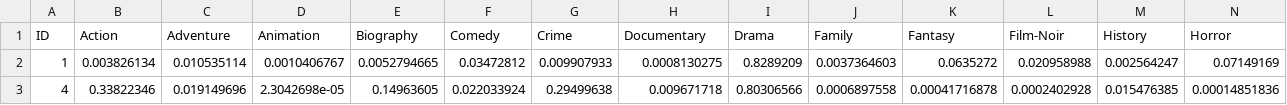
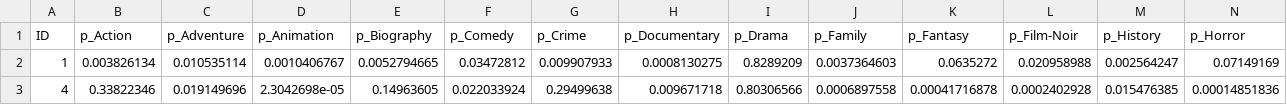
Before and after one commit to aamarilese/Entregas_ML_NLP, a CSV file: Semana 7/pred_genres_Optimizado.csv, drawn as a sheet; only a part is shown; the diff covers the shown part only; the diff names each change by its address in the sheet, - before the commit and + after, or states it on an @@ line.

Commit message:
Optimizado

```diff
--- a/Semana 7/pred_genres_Optimizado.csv
+++ b/Semana 7/pred_genres_Optimizado.csv
-B1: Action
+B1: p_Action
-C1: Adventure
+C1: p_Adventure
-D1: Animation
+D1: p_Animation
-E1: Biography
+E1: p_Biography
-F1: Comedy
+F1: p_Comedy
-G1: Crime
+G1: p_Crime
-H1: Documentary
+H1: p_Documentary
-I1: Drama
+I1: p_Drama
-J1: Family
+J1: p_Family
-K1: Fantasy
+K1: p_Fantasy
-L1: Film-Noir
+L1: p_Film-Noir
-M1: History
+M1: p_History
-N1: Horror
+N1: p_Horror
```
Also changed, not shown: 11 edited cells elsewhere in this file.
